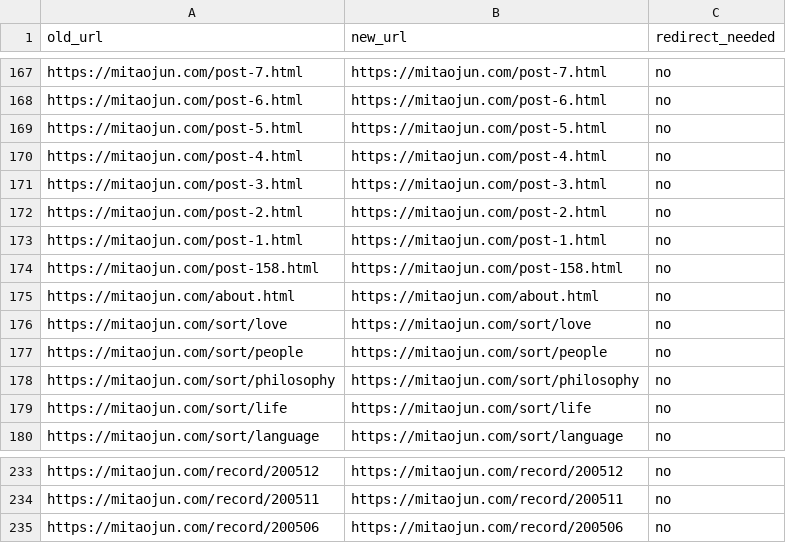
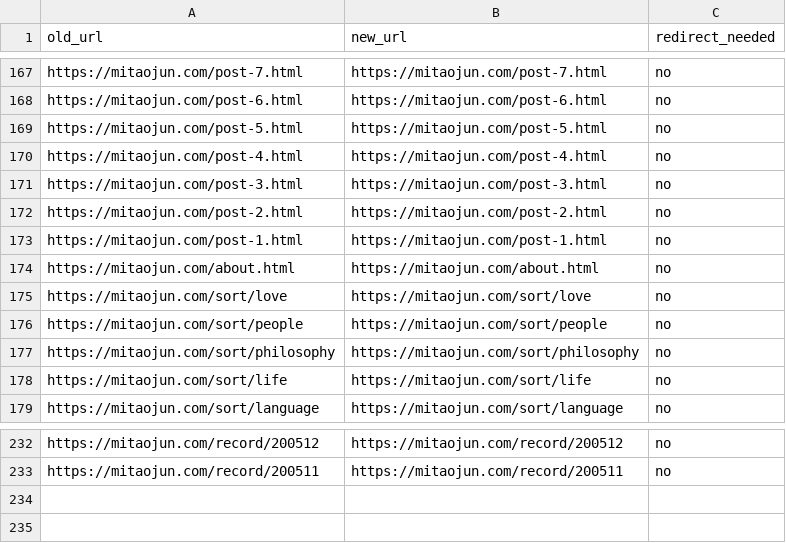
Before and after one commit to chenchen2012/mitaojun, a CSV file: url-map.csv, drawn as a sheet; only a part is shown, gaps mark what is left out.

Commit message:
Remove post-158 and clean all site references

```diff
--- a/url-map.csv
+++ b/url-map.csv
@@ -173,3 +173,2 @@ https://mitaojun.com/post-2.html,https://mitaojun.com/post-2.html,no
 https://mitaojun.com/post-1.html,https://mitaojun.com/post-1.html,no
-https://mitaojun.com/post-158.html,https://mitaojun.com/post-158.html,no
 https://mitaojun.com/about.html,https://mitaojun.com/about.html,no
@@ -234,2 +233 @@ https://mitaojun.com/record/200512,https://mitaojun.com/record/200512,no
 https://mitaojun.com/record/200511,https://mitaojun.com/record/200511,no
-https://mitaojun.com/record/200506,https://mitaojun.com/record/200506,no
```
Also changed, not shown: 8 other files.
